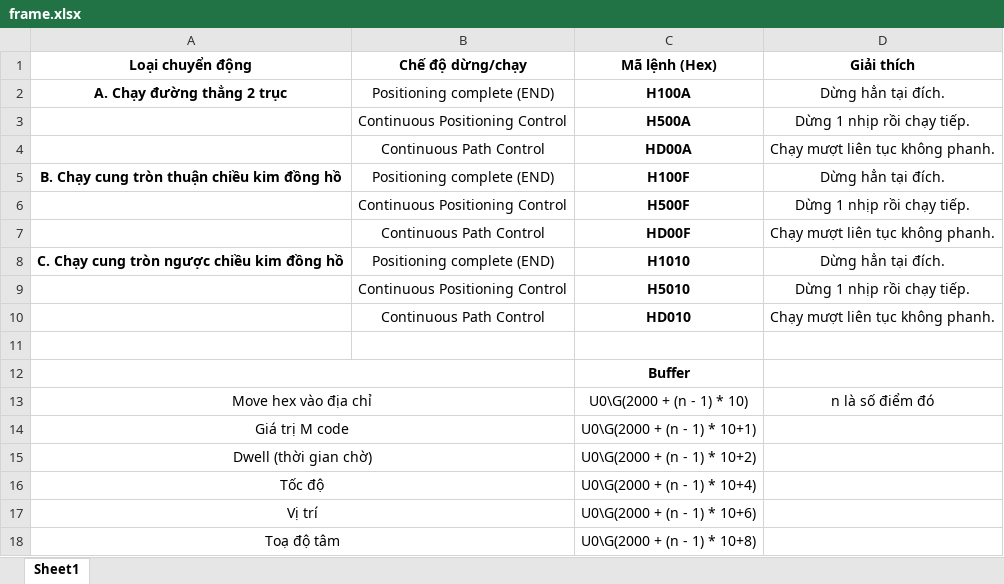
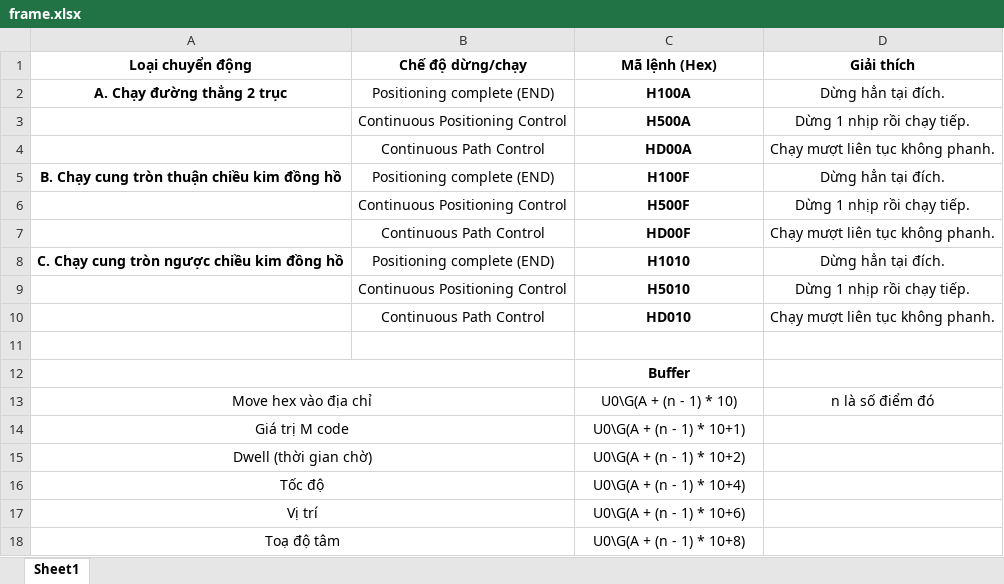
Before and after one commit to AnhNguyen-2104/test3, an Excel workbook: frame.xlsx, sheet Sheet1, drawn as a sheet; values as stored, in another font and other column widths than the file's, no borders; the diff names each change by its address in the sheet, - before the commit and + after, or states it on an @@ line.

```diff
--- a/frame.xlsx (sheet Sheet1)
+++ b/frame.xlsx (sheet Sheet1)
-C13 (Mã lệnh (Hex)): U0\G(2000 + (n - 1) * 10)
+C13 (Mã lệnh (Hex)): U0\G(A + (n - 1) * 10)
-C14 (Mã lệnh (Hex)): U0\G(2000 + (n - 1) * 10+1)
+C14 (Mã lệnh (Hex)): U0\G(A + (n - 1) * 10+1)
-C15 (Mã lệnh (Hex)): U0\G(2000 + (n - 1) * 10+2)
+C15 (Mã lệnh (Hex)): U0\G(A + (n - 1) * 10+2)
-C16 (Mã lệnh (Hex)): U0\G(2000 + (n - 1) * 10+4)
+C16 (Mã lệnh (Hex)): U0\G(A + (n - 1) * 10+4)
-C17 (Mã lệnh (Hex)): U0\G(2000 + (n - 1) * 10+6)
+C17 (Mã lệnh (Hex)): U0\G(A + (n - 1) * 10+6)
-C18 (Mã lệnh (Hex)): U0\G(2000 + (n - 1) * 10+8)
+C18 (Mã lệnh (Hex)): U0\G(A + (n - 1) * 10+8)
```
Also changed, not shown: 11 other files.
